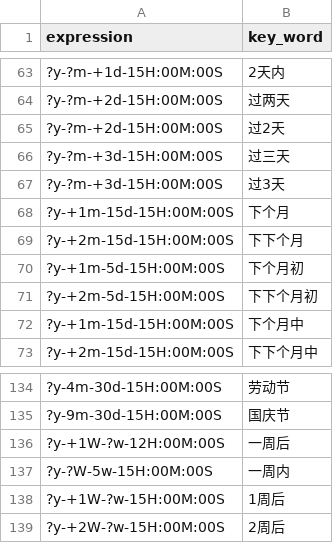
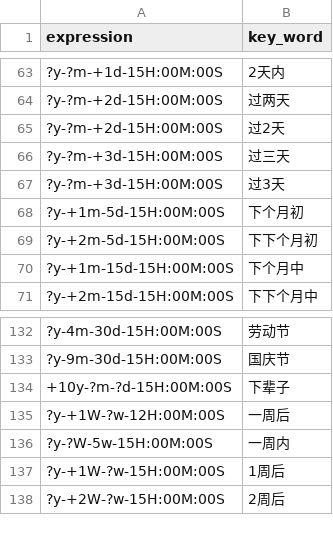
Before and after one commit to TSLNIHAOGIT/Chatbot1.0_ss, a CSV file: MLModel/code/TimePattern/mapping.csv, drawn as a sheet; only a part is shown, gaps mark what is left out; removed rows and columns are numbered as before the commit, all else as after; the diff names each change by its address in the sheet, - before the commit and + after, or states it on an @@ line.

Commit message:
add more in mapping

```diff
--- a/MLModel/code/TimePattern/mapping.csv
+++ b/MLModel/code/TimePattern/mapping.csv
-row 68: ?y-+1m-15d-15H:00M:00S | 下个月
-row 69: ?y-+2m-15d-15H:00M:00S | 下下个月
+row 134: +10y-?m-?d-15H:00M:00S | 下辈子
```
